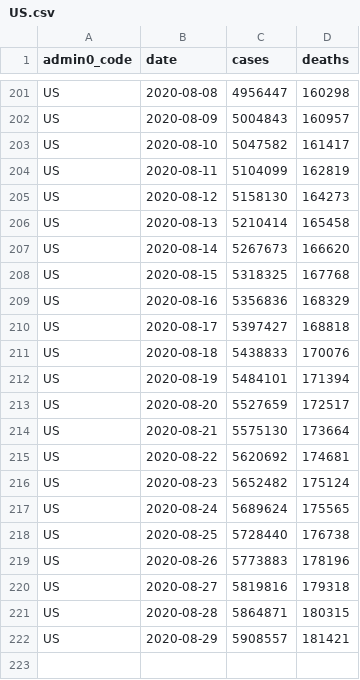
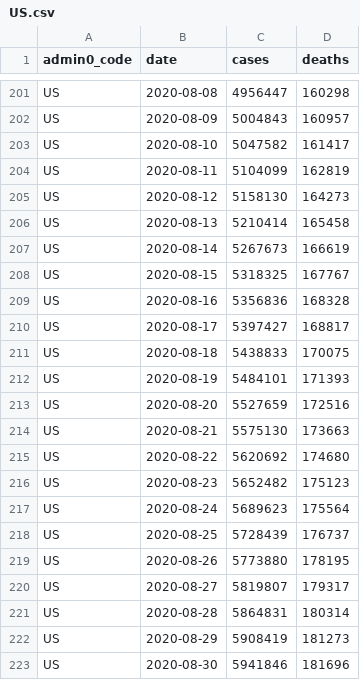
Before and after one commit to covid-open-data/xform-casecount-us-usafacts, a CSV file: output/admin0/US.csv, drawn as a sheet; only a part is shown, gaps mark what is left out.

```diff
--- a/output/admin0/US.csv
+++ b/output/admin0/US.csv
@@ -206,17 +206,18 @@ US,2020-08-12,5158130,164273
 US,2020-08-13,5210414,165458
-US,2020-08-14,5267673,166620
-US,2020-08-15,5318325,167768
-US,2020-08-16,5356836,168329
-US,2020-08-17,5397427,168818
-US,2020-08-18,5438833,170076
-US,2020-08-19,5484101,171394
-US,2020-08-20,5527659,172517
-US,2020-08-21,5575130,173664
-US,2020-08-22,5620692,174681
-US,2020-08-23,5652482,175124
-US,2020-08-24,5689624,175565
-US,2020-08-25,5728440,176738
-US,2020-08-26,5773883,178196
-US,2020-08-27,5819816,179318
-US,2020-08-28,5864871,180315
-US,2020-08-29,5908557,181421
+US,2020-08-14,5267673,166619
+US,2020-08-15,5318325,167767
+US,2020-08-16,5356836,168328
+US,2020-08-17,5397427,168817
+US,2020-08-18,5438833,170075
+US,2020-08-19,5484101,171393
+US,2020-08-20,5527659,172516
+US,2020-08-21,5575130,173663
+US,2020-08-22,5620692,174680
+US,2020-08-23,5652482,175123
+US,2020-08-24,5689623,175564
+US,2020-08-25,5728439,176737
+US,2020-08-26,5773880,178195
+US,2020-08-27,5819807,179317
+US,2020-08-28,5864831,180314
+US,2020-08-29,5908419,181273
+US,2020-08-30,5941846,181696
```
Also changed, not shown: output/admin1/US.csv.
